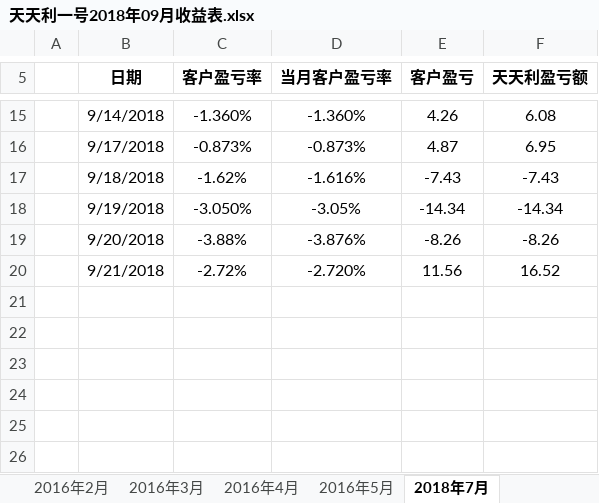
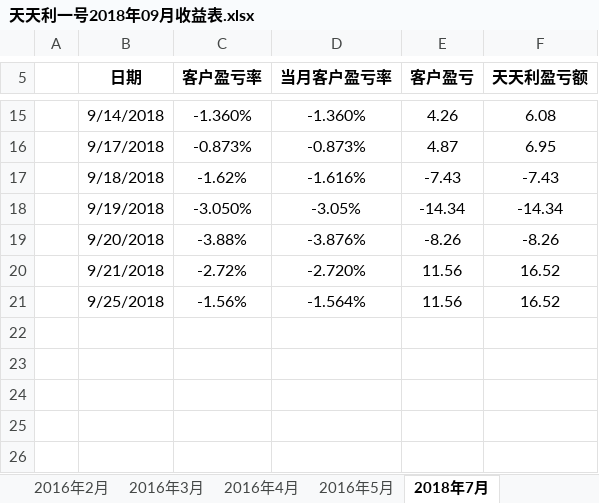
Before and after one commit to Alpha0729/GZHao, an Excel workbook: 天天利一号2018年09月收益表.xlsx, sheet 2018年7月, drawn as a sheet; only a part is shown, gaps mark what is left out; values as stored, in another font and other column widths than the file's, no borders; charts and pictures not drawn; the diff names each change by its address in the sheet, - before the commit and + after, or states it on an @@ line.

```diff
--- a/天天利一号2018年09月收益表.xlsx (sheet 2018年7月)
+++ b/天天利一号2018年09月收益表.xlsx (sheet 2018年7月)
-row 21: (empty)
+row 21:  | 9/25/2018 | -1.56% | -1.564% | 11.56 | 16.52
```
Also changed, not shown: charts or pictures, 1 other file.
